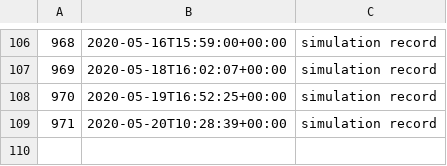
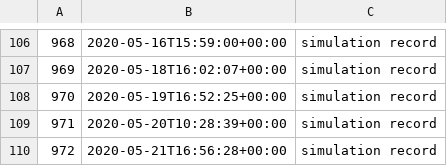
Before and after one commit to milad-codes/retrospective-programming-lab, a TSV file: simulation/records/2020.tsv, drawn as a sheet; only a part is shown, gaps mark what is left out; the diff names each change by its address in the sheet, - before the commit and + after, or states it on an @@ line.

```diff
--- a/simulation/records/2020.tsv
+++ b/simulation/records/2020.tsv
+row 110: 972 | 2020-05-21T16:56:28+00:00 | simulation record
```
